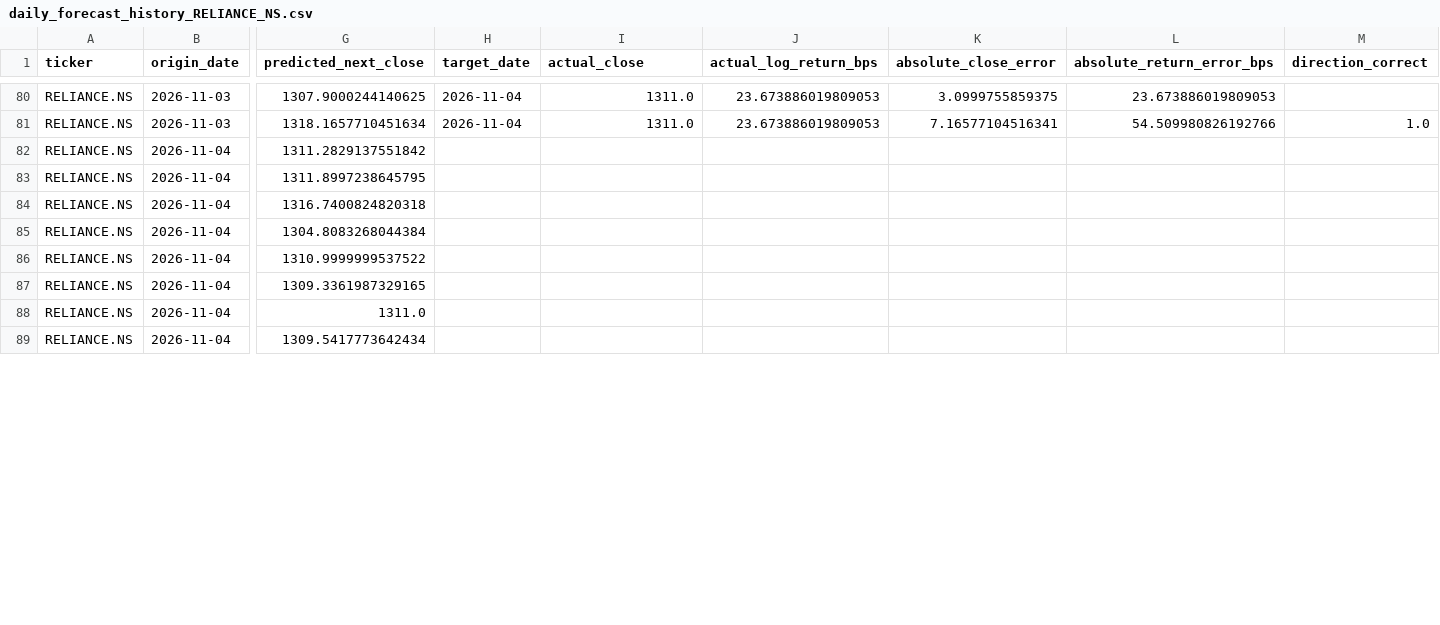
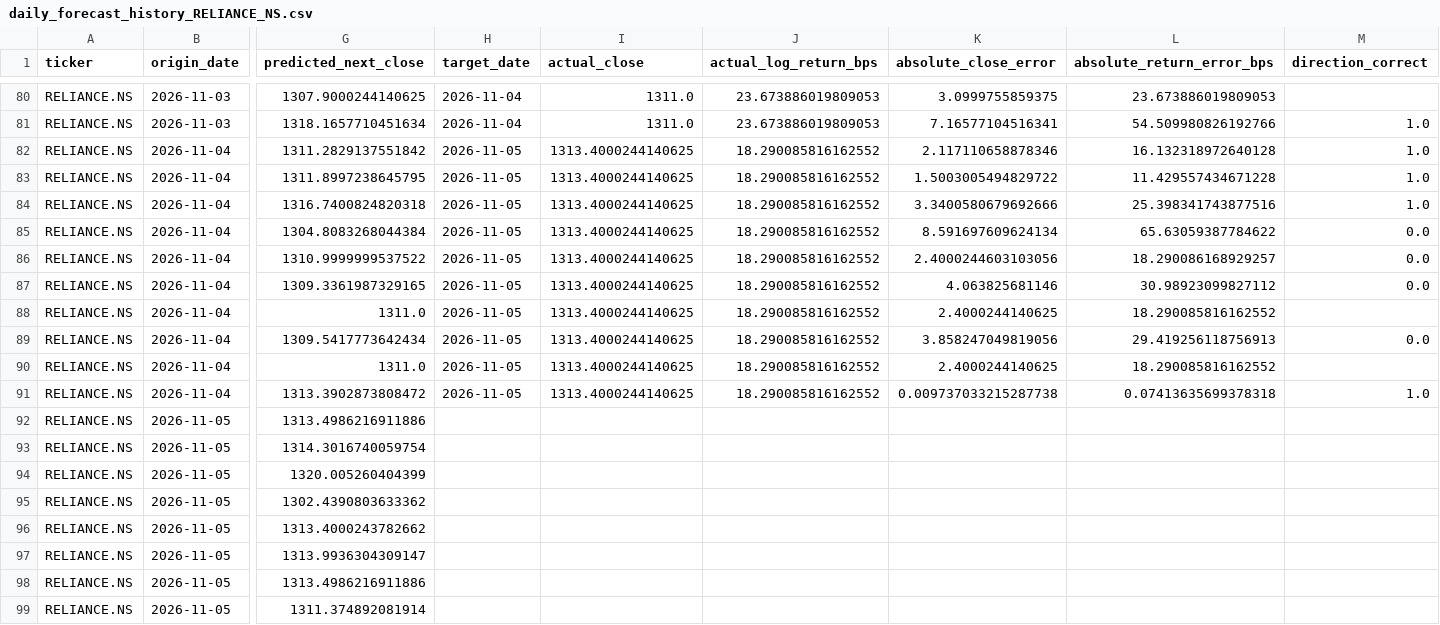
Before and after one commit to avgphoenixguy/stock-forecast-backtesting-lab, a CSV file: dashboard/data/daily_forecast_history_RELIANCE_NS.csv, drawn as a sheet; only a part is shown, gaps mark what is left out; rows hold the shown columns only; the diff covers the shown part only; the diff names each change by its address in the sheet, - before the commit and + after, or states it on an @@ line.

```diff
--- a/dashboard/data/daily_forecast_history_RELIANCE_NS.csv
+++ b/dashboard/data/daily_forecast_history_RELIANCE_NS.csv
-H82:H89 (target_date): (empty)
+H82:H89 (target_date): 2026-11-05
-I82:I89 (actual_close): (empty)
+I82:I89 (actual_close): 1313.4000244140625
-J82:J89 (actual_log_return_bps): (empty)
+J82:J89 (actual_log_return_bps): 18.290085816162552
-K82 (absolute_close_error): (empty)
+K82 (absolute_close_error): 2.117110658878346
-L82 (absolute_return_error_bps): (empty)
+L82 (absolute_return_error_bps): 16.132318972640128
-M82:M84 (direction_correct): (empty)
+M82:M84 (direction_correct): 1.0
-K83 (absolute_close_error): (empty)
+K83 (absolute_close_error): 1.5003005494829722
-L83 (absolute_return_error_bps): (empty)
+L83 (absolute_return_error_bps): 11.429557434671228
-K84 (absolute_close_error): (empty)
+K84 (absolute_close_error): 3.3400580679692666
-L84 (absolute_return_error_bps): (empty)
+L84 (absolute_return_error_bps): 25.398341743877516
-K85 (absolute_close_error): (empty)
+K85 (absolute_close_error): 8.591697609624134
-L85 (absolute_return_error_bps): (empty)
+L85 (absolute_return_error_bps): 65.63059387784622
-M85:M87 (direction_correct): (empty)
+M85:M87 (direction_correct): 0.0
-K86 (absolute_close_error): (empty)
+K86 (absolute_close_error): 2.4000244603103056
-L86 (absolute_return_error_bps): (empty)
+L86 (absolute_return_error_bps): 18.290086168929257
-K87 (absolute_close_error): (empty)
+K87 (absolute_close_error): 4.063825681146
-L87 (absolute_return_error_bps): (empty)
+L87 (absolute_return_error_bps): 30.98923099827112
-K88 (absolute_close_error): (empty)
+K88 (absolute_close_error): 2.4000244140625
-L88 (absolute_return_error_bps): (empty)
+L88 (absolute_return_error_bps): 18.290085816162552
-K89 (absolute_close_error): (empty)
+K89 (absolute_close_error): 3.858247049819056
-L89 (absolute_return_error_bps): (empty)
+L89 (absolute_return_error_bps): 29.419256118756913
-M89 (direction_correct): (empty)
+M89 (direction_correct): 0.0
+row 90: RELIANCE.NS | 2026-11-04 | 1311.0 | 2026-11-05 | 1313.4000244140625 | 18.290085816162552 | 2.4000244140625 | 18.290085816162552
+row 91: RELIANCE.NS | 2026-11-04 | 1313.3902873808472 | 2026-11-05 | 1313.4000244140625 | 18.290085816162552 | 0.009737033215287738 | 0.07413635699378318 | 1.0
+row 92: RELIANCE.NS | 2026-11-05 | 1313.4986216911886
+row 93: RELIANCE.NS | 2026-11-05 | 1314.3016740059754
+row 94: RELIANCE.NS | 2026-11-05 | 1320.005260404399
+row 95: RELIANCE.NS | 2026-11-05 | 1302.4390803633362
+row 96: RELIANCE.NS | 2026-11-05 | 1313.4000243782662
+row 97: RELIANCE.NS | 2026-11-05 | 1313.9936304309147
+row 98: RELIANCE.NS | 2026-11-05 | 1313.4986216911886
+row 99: RELIANCE.NS | 2026-11-05 | 1311.374892081914
```
Also changed, not shown: 9 edited cells elsewhere in this file, dashboard/data/nifty500_universe.csv, dashboard/data/price_history_RELIANCE_NS.csv, 1 other file.
